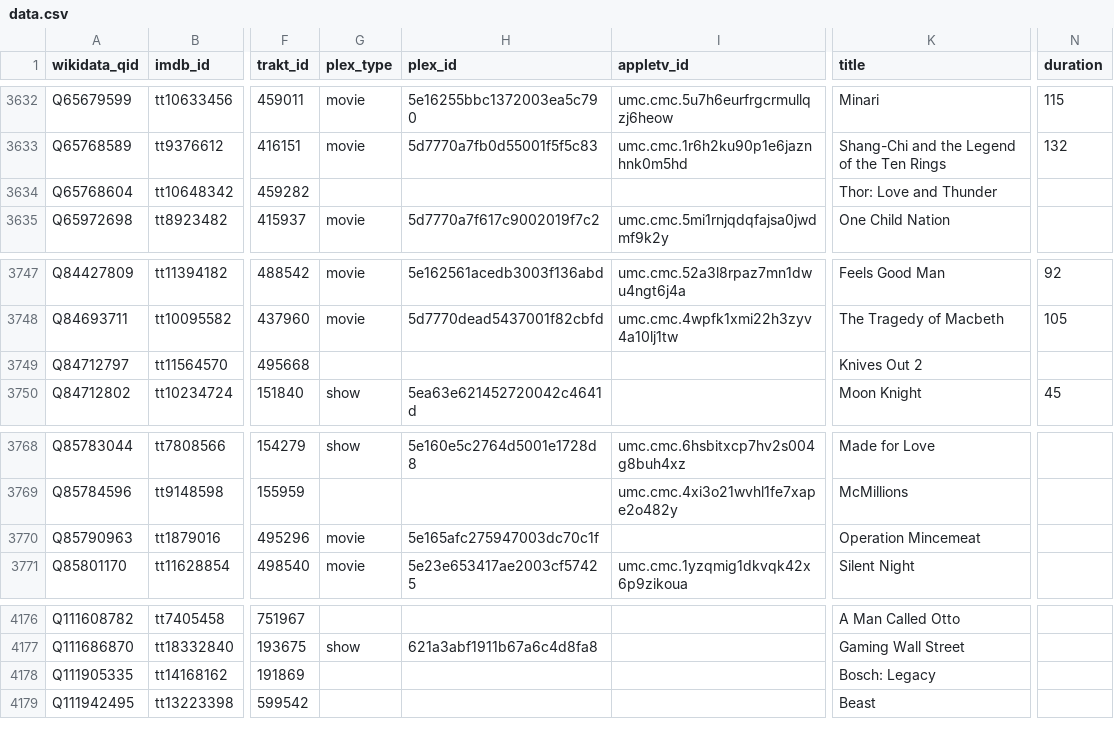
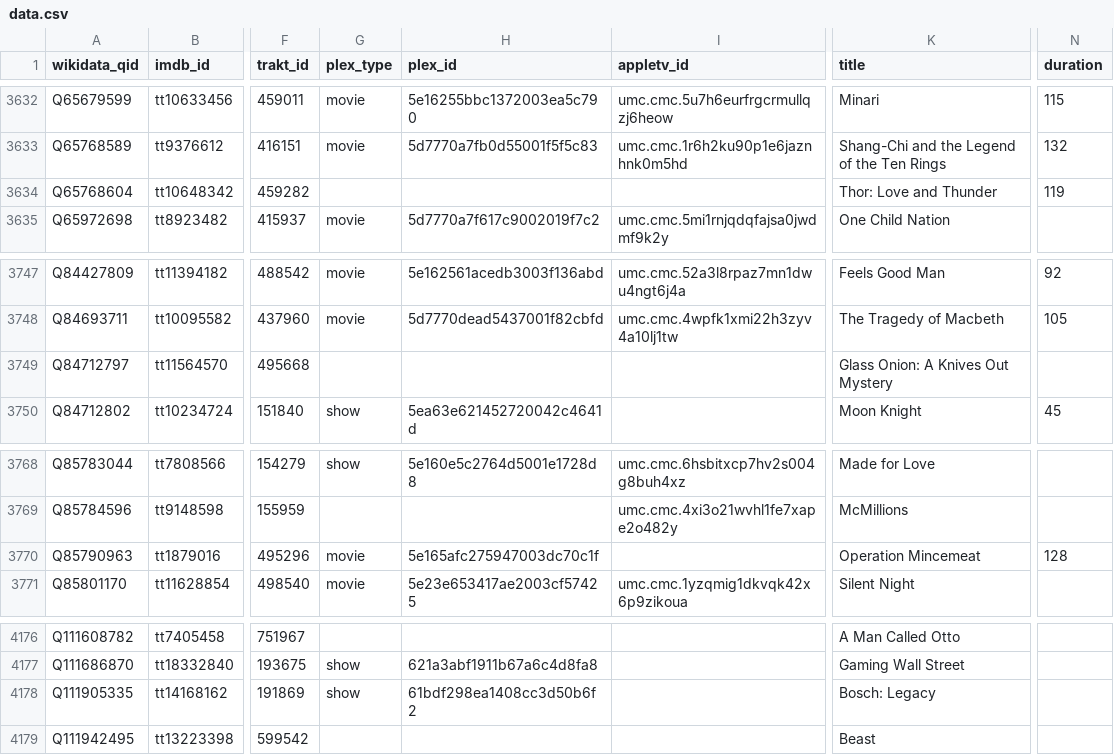
Before and after one commit to josh/pmdb, a CSV file: data.csv, drawn as a sheet; only a part is shown, gaps mark what is left out; the diff names each change by its address in the sheet, - before the commit and + after, or states it on an @@ line.

```diff
--- a/data.csv
+++ b/data.csv
-N3634 (duration): (empty)
+N3634 (duration): 119
-K3749 (title): Knives Out 2
+K3749 (title): Glass Onion: A Knives Out Mystery
-N3770 (duration): (empty)
+N3770 (duration): 128
-G4178 (plex_type): (empty)
+G4178 (plex_type): show
-H4178 (plex_id): (empty)
+H4178 (plex_id): 61bdf298ea1408cc3d50b6f2
```
Also changed, not shown: 1 other file.
